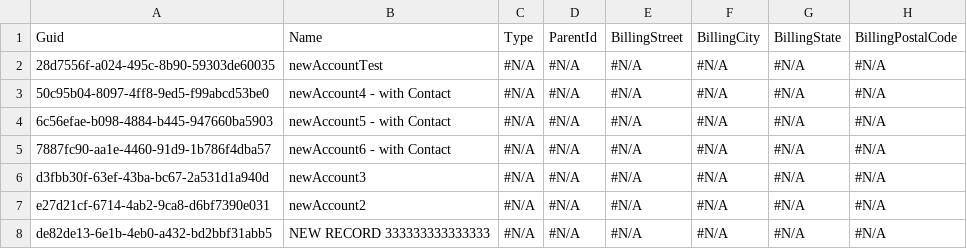
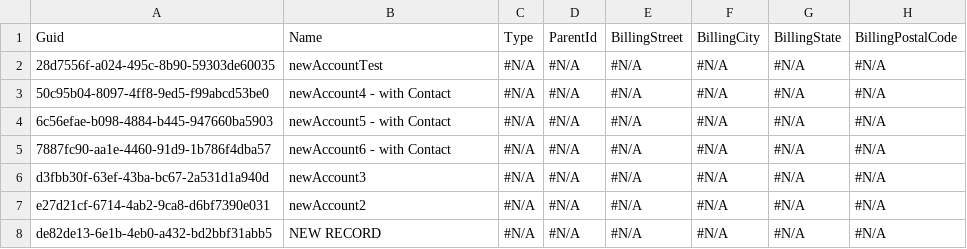
Before and after one commit to lzhdanovich/flexBranchTest, a CSV file: data/Account.csv, drawn as a sheet; only a part is shown; the diff names each change by its address in the sheet, - before the commit and + after, or states it on an @@ line.

Commit message:
Update Account.csv

```diff
--- a/data/Account.csv
+++ b/data/Account.csv
-B8: NEW RECORD 333333333333333
+B8: NEW RECORD
```
